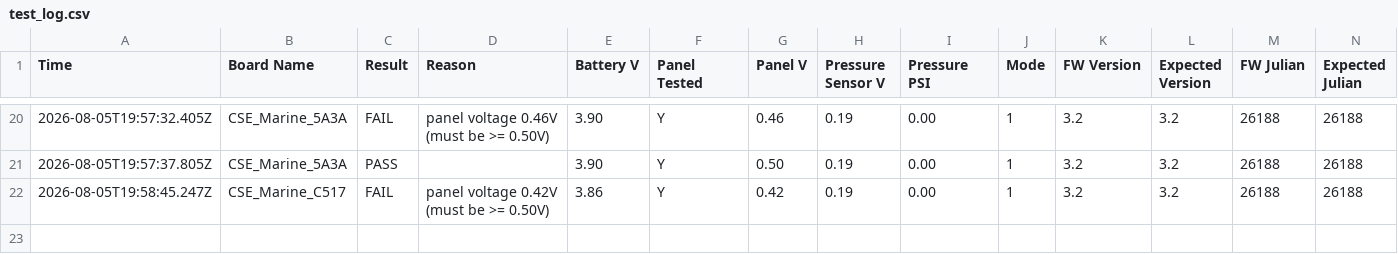
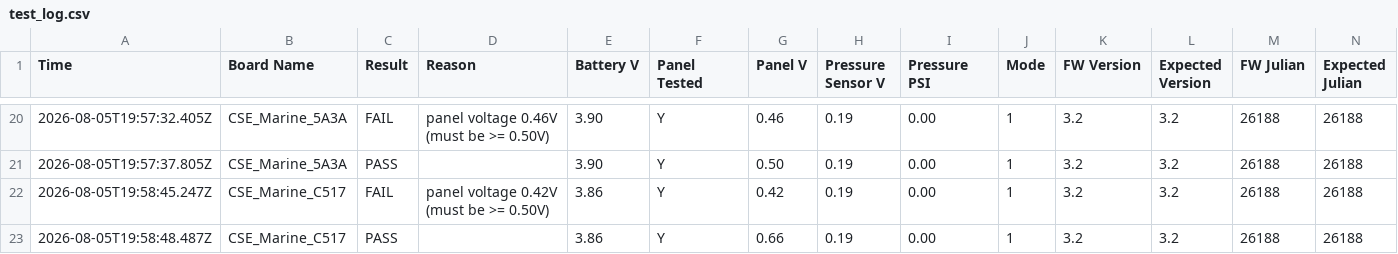
Before and after one commit to gmiedema-cse/Keepertech-logs, a CSV file: test_log.csv, drawn as a sheet; only a part is shown, gaps mark what is left out.

Commit message:
Update test log (22 results)

```diff
--- a/test_log.csv
+++ b/test_log.csv
@@ -22 +22,2 @@ Time,Board Name,Result,Reason,Battery V,Panel Tested,Panel V,Pressure Sensor V,P
 2026-08-05T19:58:45.247Z,CSE_Marine_C517,FAIL,panel voltage 0.42V (must be >= 0.50V),3.86,Y,0.42,0.19,0.00,1,3.2,3.2,26188,26188
+2026-08-05T19:58:48.487Z,CSE_Marine_C517,PASS,,3.86,Y,0.66,0.19,0.00,1,3.2,3.2,26188,26188
```
